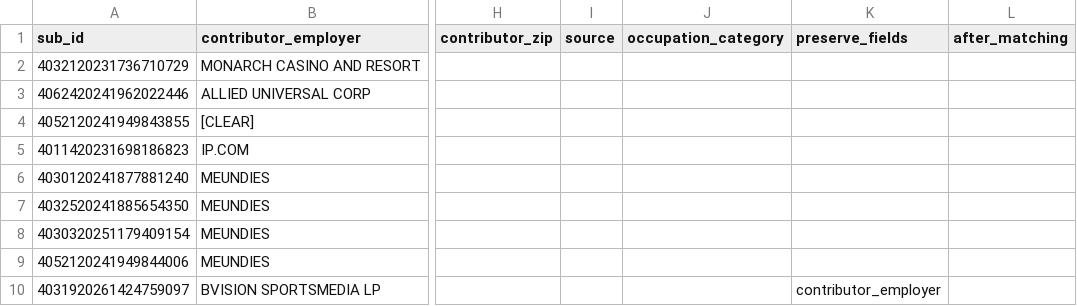
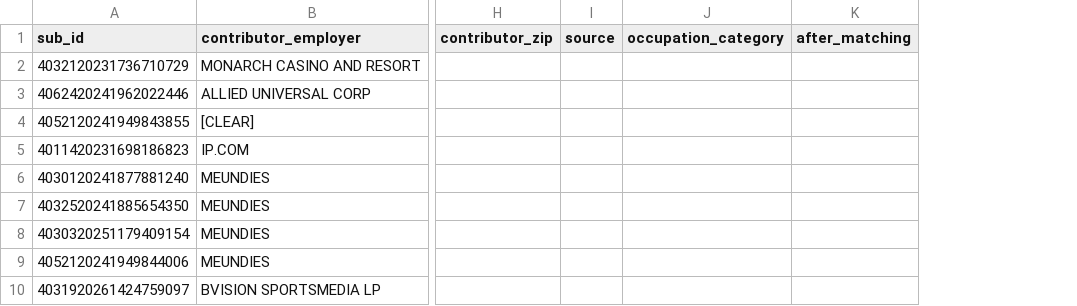
Before and after one commit to tareeqemad/fec-pipeline, a CSV file: data/rules/manual_employer_overrides.csv, drawn as a sheet; only a part is shown, gaps mark what is left out; removed rows and columns are numbered as before the commit, all else as after; the diff covers the shown part only; the diff names each change by its address in the sheet, - before the commit and + after, or states it on an @@ line.

```diff
--- a/data/rules/manual_employer_overrides.csv
+++ b/data/rules/manual_employer_overrides.csv
-column K (preserve_fields), row 10: contributor_employer
```
Also changed, not shown: 2 added rows elsewhere in this file, data/config/word_lists.csv, 6 other files.
